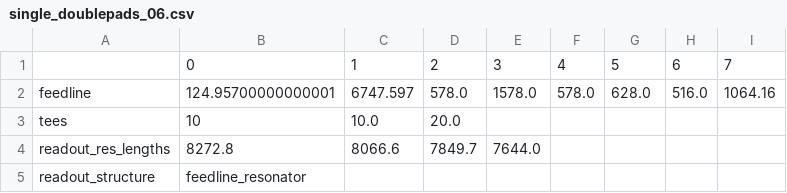
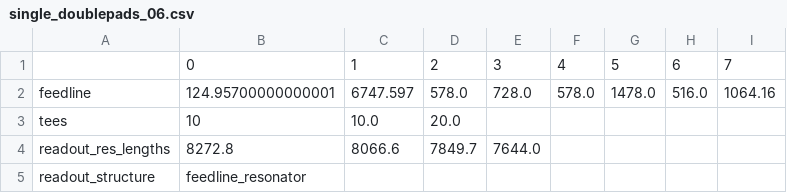
Before and after one commit to rmoretti9/QDAST, a CSV file: src/qdast/dimensioned_chips/single_doublepads_06.csv, drawn as a sheet.

Commit message:
update single qubit chips

```diff
--- a/src/qdast/dimensioned_chips/single_doublepads_06.csv
+++ b/src/qdast/dimensioned_chips/single_doublepads_06.csv
@@ -1,3 +1,3 @@
 ,0,1,2,3,4,5,6,7
-feedline,124.95700000000001,6747.597,578.0,1578.0,578.0,628.0,516.0,1064.16
+feedline,124.95700000000001,6747.597,578.0,728.0,578.0,1478.0,516.0,1064.16
 tees,10,10.0,20.0,,,,,
```
Also changed, not shown: 7 other files.
